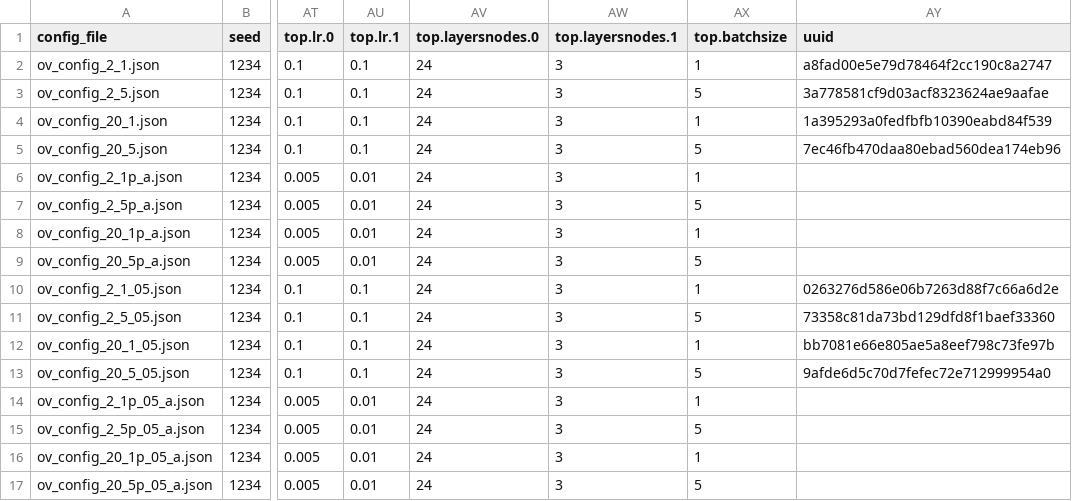
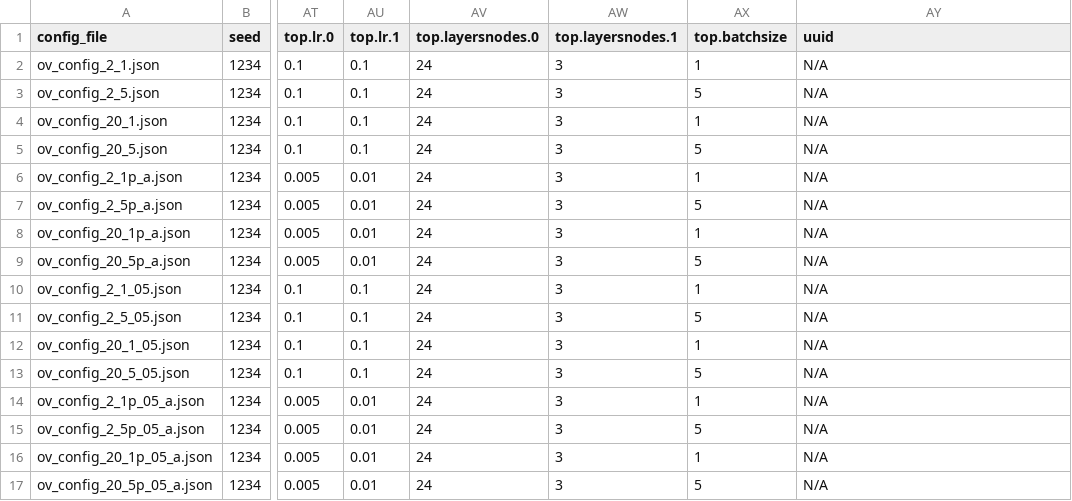
Before and after one commit to glgerard/cloud-mdbn, a CSV file: config/ov_configs_2017_02_20_1133_init.csv, drawn as a sheet; only a part is shown, gaps mark what is left out; the diff names each change by its address in the sheet, - before the commit and + after, or states it on an @@ line.

Commit message:
removed Display Output Layers (Run 2017-02-20_1423)-OV-2_1p.ipynb

```diff
--- a/config/ov_configs_2017_02_20_1133_init.csv
+++ b/config/ov_configs_2017_02_20_1133_init.csv
-AY2 (uuid): a8fad00e5e79d78464f2cc190c8a2747
+AY2 (uuid): N/A
-AY3 (uuid): 3a778581cf9d03acf8323624ae9aafae
+AY3 (uuid): N/A
-AY4 (uuid): 1a395293a0fedfbfb10390eabd84f539
+AY4 (uuid): N/A
-AY5 (uuid): 7ec46fb470daa80ebad560dea174eb96
+AY5 (uuid): N/A
-AY6:AY9 (uuid): (empty)
+AY6:AY9 (uuid): N/A
-AY10 (uuid): 0263276d586e06b7263d88f7c66a6d2e
+AY10 (uuid): N/A
-AY11 (uuid): 73358c81da73bd129dfd8f1baef33360
+AY11 (uuid): N/A
-AY12 (uuid): bb7081e66e805ae5a8eef798c73fe97b
+AY12 (uuid): N/A
-AY13 (uuid): 9afde6d5c70d7fefec72e712999954a0
+AY13 (uuid): N/A
-AY14:AY17 (uuid): (empty)
+AY14:AY17 (uuid): N/A
```
Also changed, not shown: config/aml_configs_2017_02_20_2050_init.csv, 13 other files.
